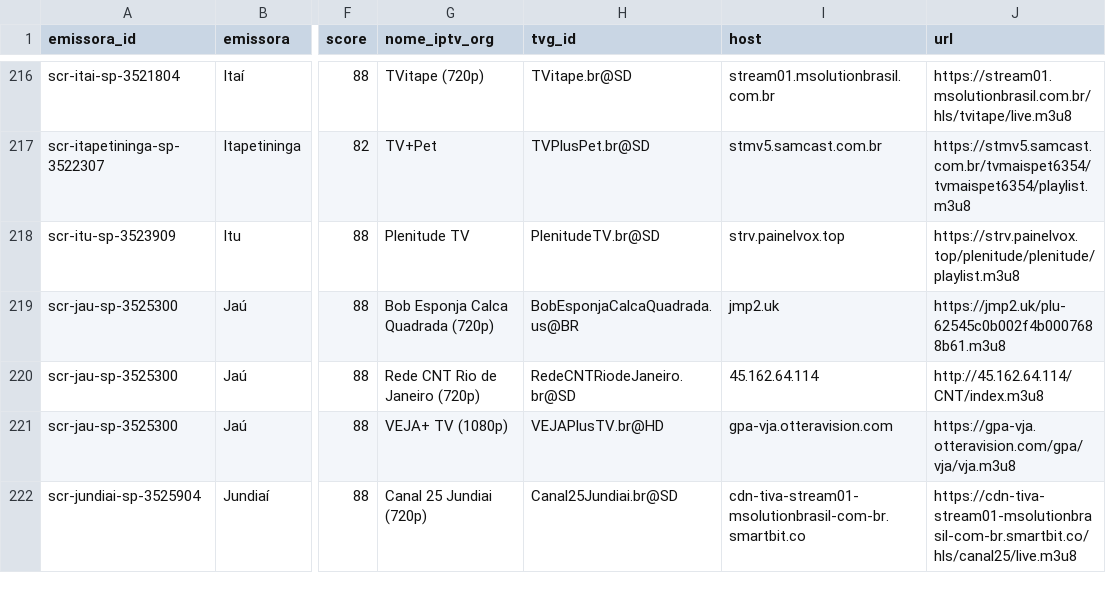
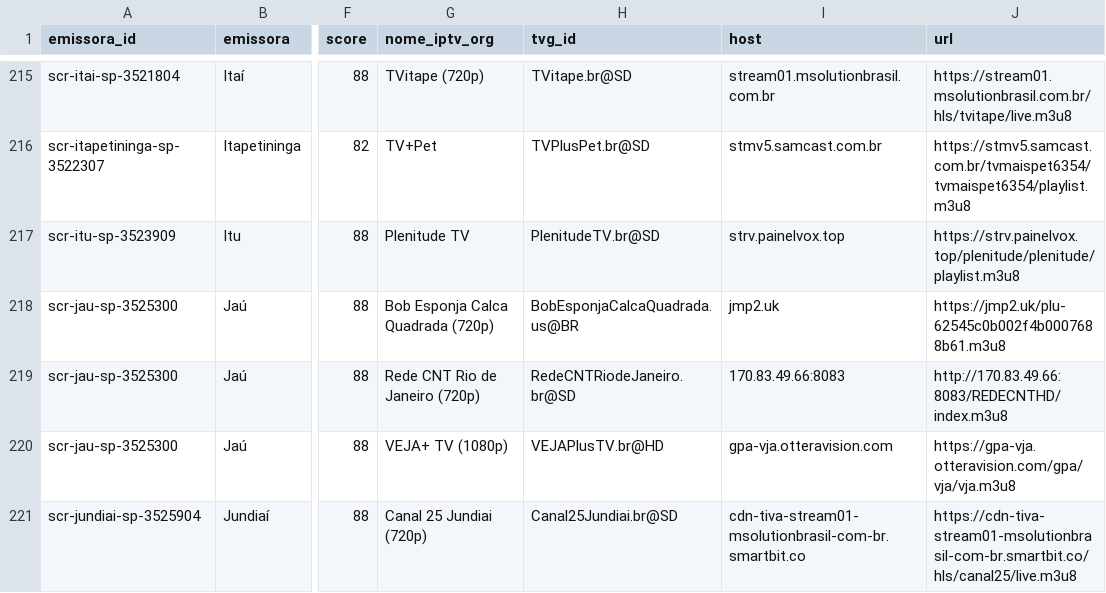
Before and after one commit to josemtocco/brasil-tv-m3u-scr-v3, a CSV file: output/iptv-org-candidatos.csv, drawn as a sheet; only a part is shown, gaps mark what is left out; addresses are those after the commit; the diff covers the shown part only; the diff names each change by its address in the sheet, - before the commit and + after, or states it on an @@ line.

```diff
--- a/output/iptv-org-candidatos.csv
+++ b/output/iptv-org-candidatos.csv
-I219 (host): 45.162.64.114
+I219 (host): 170.83.49.66:8083
-J219 (url): http://45.162.64.114/CNT/index.m3u8
+J219 (url): http://170.83.49.66:8083/REDECNTHD/index.m3u8
```
Also changed, not shown: 4 added rows, 5 removed rows and 22 edited cells elsewhere in this file, 2 other files.
